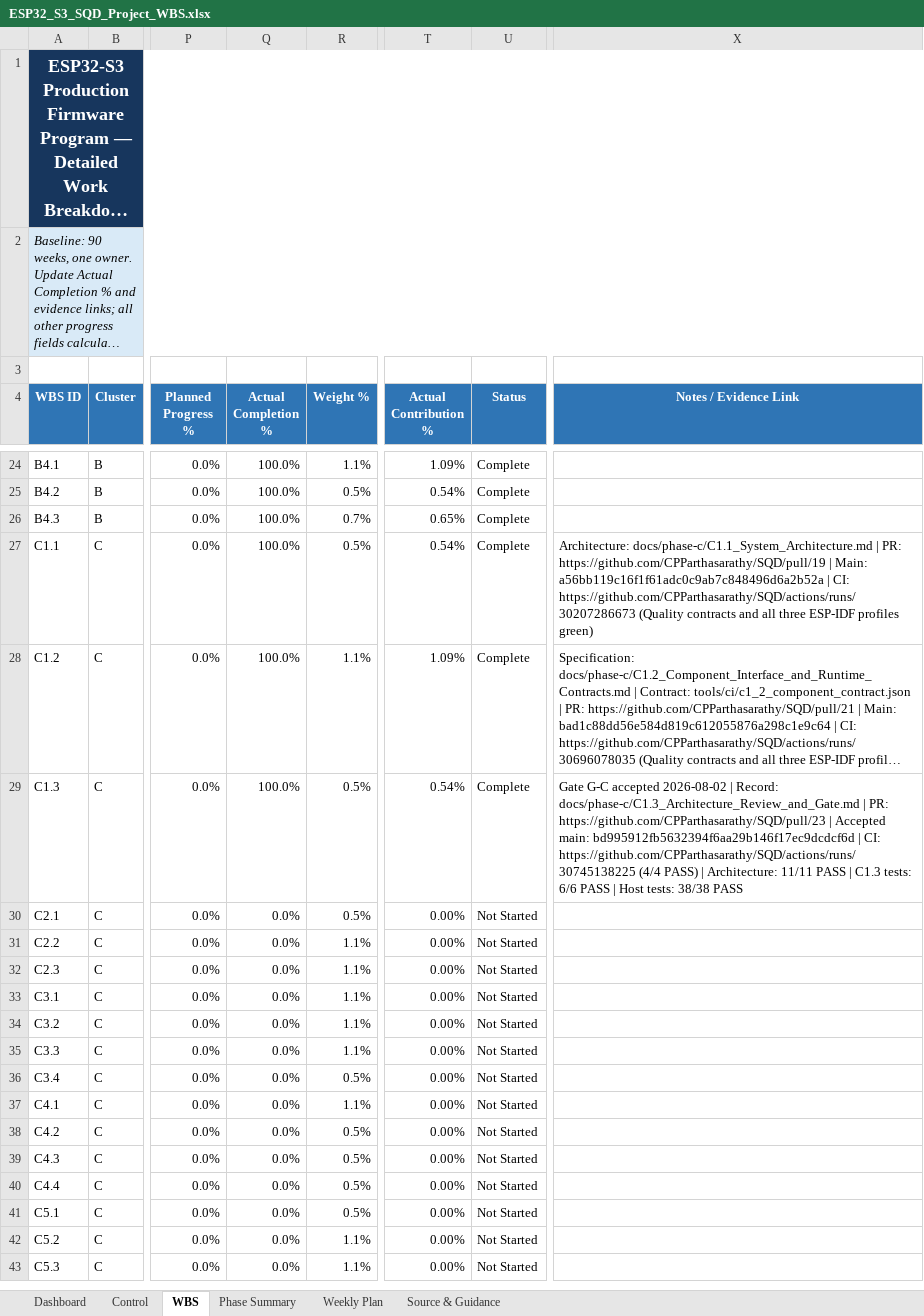
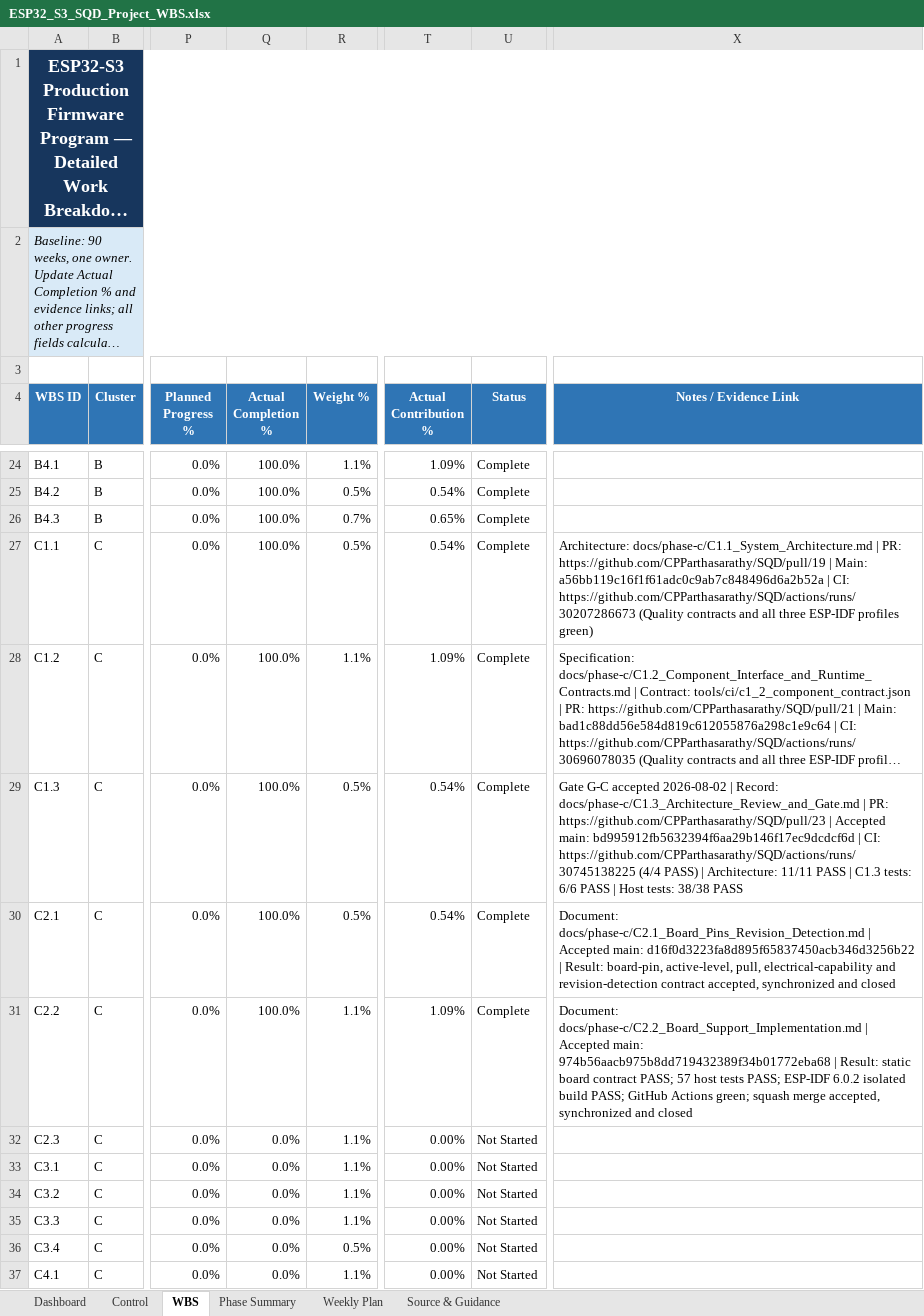
Before and after one commit to CPParthasarathy/SQD, an Excel workbook: ESP32_S3_SQD_Project_WBS.xlsx, sheet WBS, drawn as a sheet; only a part is shown, gaps mark what is left out; the shorter side is filled out with more unchanged rows; long unchanged cells end in …; values as stored, in another font and other column widths than the file's, no borders; conditional formats and table styles not drawn; the diff names each change by its address in the sheet, - before the commit and + after, or states it on an @@ line.

Commit message:
docs(wbs): record C2.1 and C2.2 completion (#27)

```diff
--- a/ESP32_S3_SQD_Project_WBS.xlsx (sheet WBS)
+++ b/ESP32_S3_SQD_Project_WBS.xlsx (sheet WBS)
-Q30:Q31 (Actual Completion %): 0.0%
+Q30:Q31 (Actual Completion %): 100.0%
-T30 (Actual Contribution %): 0.00%
+T30 (Actual Contribution %): 0.54%
-U30:U31 (Status): Not Started
+U30:U31 (Status): Complete
-X30 (Notes / Evidence Link): (empty)
+X30 (Notes / Evidence Link): Document: docs/phase-c/C2.1_Board_Pins_Revision_Detection.md | Accepted main: d16f0d3223fa8d895f65837450acb346d3256b22 | Result: board-pin, active-level, pull, electrical-capability and revision-detection contract accepted, synchronized and closed
-T31 (Actual Contribution %): 0.00%
+T31 (Actual Contribution %): 1.09%
-X31 (Notes / Evidence Link): (empty)
+X31 (Notes / Evidence Link): Document: docs/phase-c/C2.2_Board_Support_Implementation.md | Accepted main: 974b56aacb975b8dd719432389f34b01772eba68 | Result: static board contract PASS; 57 host tests PASS; ESP-IDF 6.0.2 isolated build PASS; GitHub Actions green; squash merge accepted, synchronized and closed
```
Also changed, not shown: sheet Dashboard, sheet Phase Summary, sheet Control, sheet Weekly Plan, charts or pictures.
